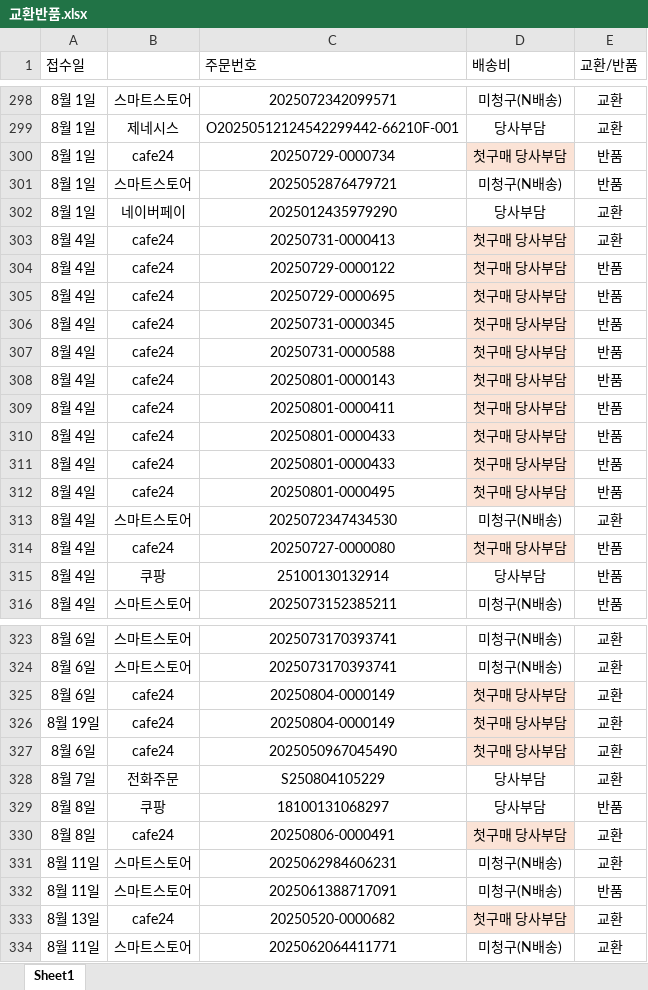
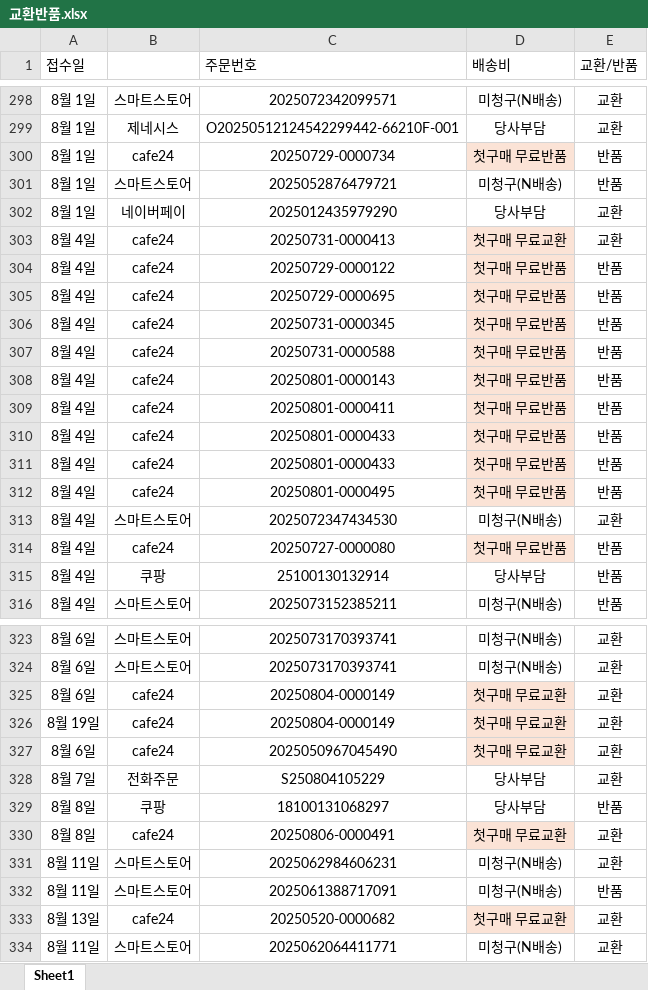
Before and after one commit to kwon-juhwan/workboard, an Excel workbook: 교환반품.xlsx, sheet Sheet1, drawn as a sheet; only a part is shown, gaps mark what is left out; values as stored, in another font and other column widths than the file's, no borders; conditional formats not drawn; the diff covers the shown part only; the diff names each change by its address in the sheet, - before the commit and + after, or states it on an @@ line.

Commit message:
Add files via upload

```diff
--- a/교환반품.xlsx (sheet Sheet1)
+++ b/교환반품.xlsx (sheet Sheet1)
-D300 (배송비): 첫구매 당사부담
+D300 (배송비): 첫구매 무료반품
-D303 (배송비): 첫구매 당사부담
+D303 (배송비): 첫구매 무료교환
-D304:D312 (배송비): 첫구매 당사부담
+D304:D312 (배송비): 첫구매 무료반품
-D314 (배송비): 첫구매 당사부담
+D314 (배송비): 첫구매 무료반품
-D325:D327 (배송비): 첫구매 당사부담
+D325:D327 (배송비): 첫구매 무료교환
-D330 (배송비): 첫구매 당사부담
+D330 (배송비): 첫구매 무료교환
-D333 (배송비): 첫구매 당사부담
+D333 (배송비): 첫구매 무료교환
```
Also changed, not shown: 50 edited cells elsewhere in this sheet.
